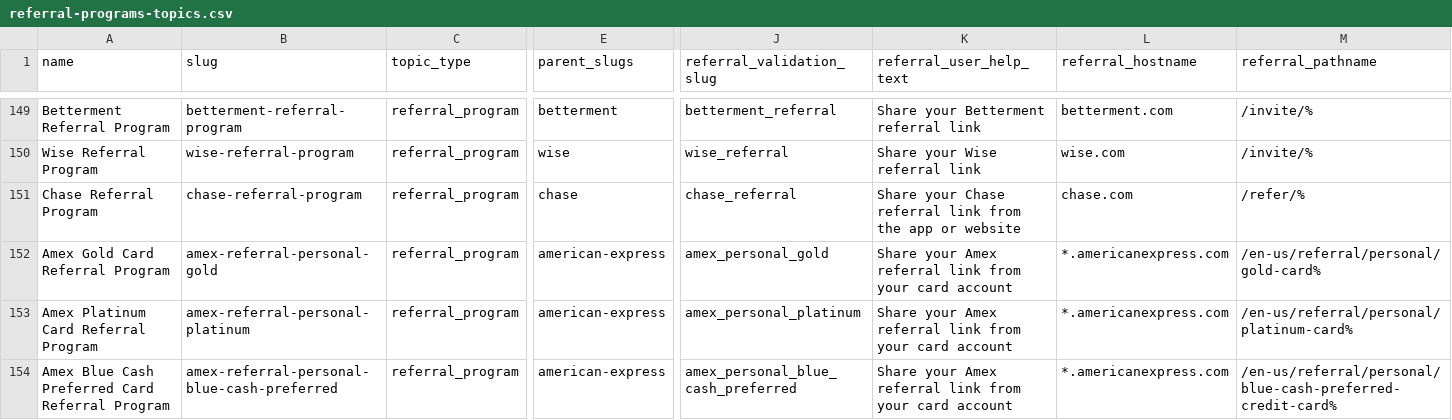
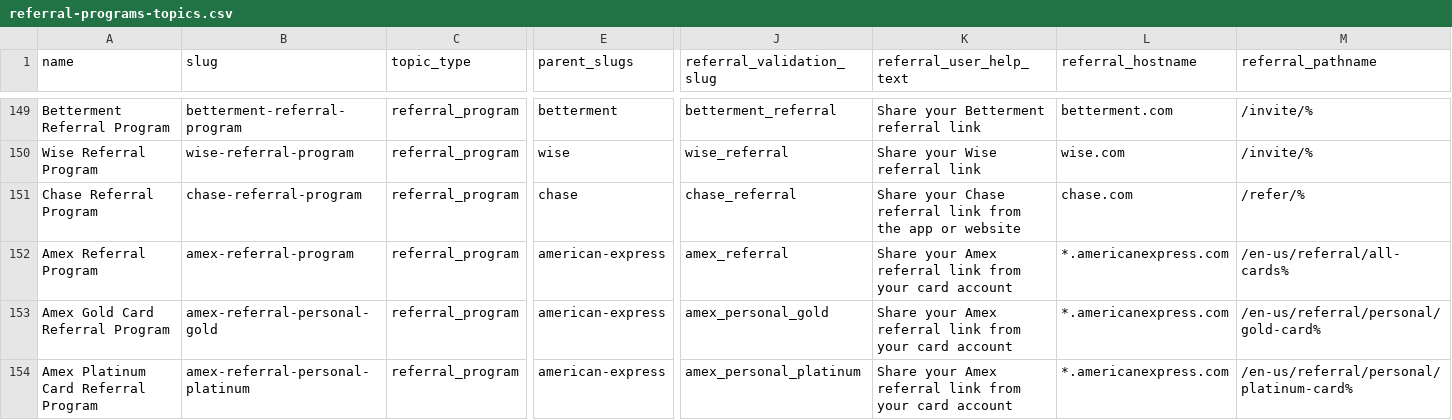
Before and after one commit to vouchington/vouchington, a CSV file: seed/referral-programs-topics.csv, drawn as a sheet; only a part is shown, gaps mark what is left out; the shorter side is filled out with more unchanged rows; rows hold the shown columns only; the diff names each change by its address in the sheet, - before the commit and + after, or states it on an @@ line.

```diff
--- a/seed/referral-programs-topics.csv
+++ b/seed/referral-programs-topics.csv
+row 152: Amex Referral Program | amex-referral-program | referral_program | american-express | amex_referral | Share your Amex referral link from your card account | *.americanexpress.com | /en-us/referral/all-cards%
```
